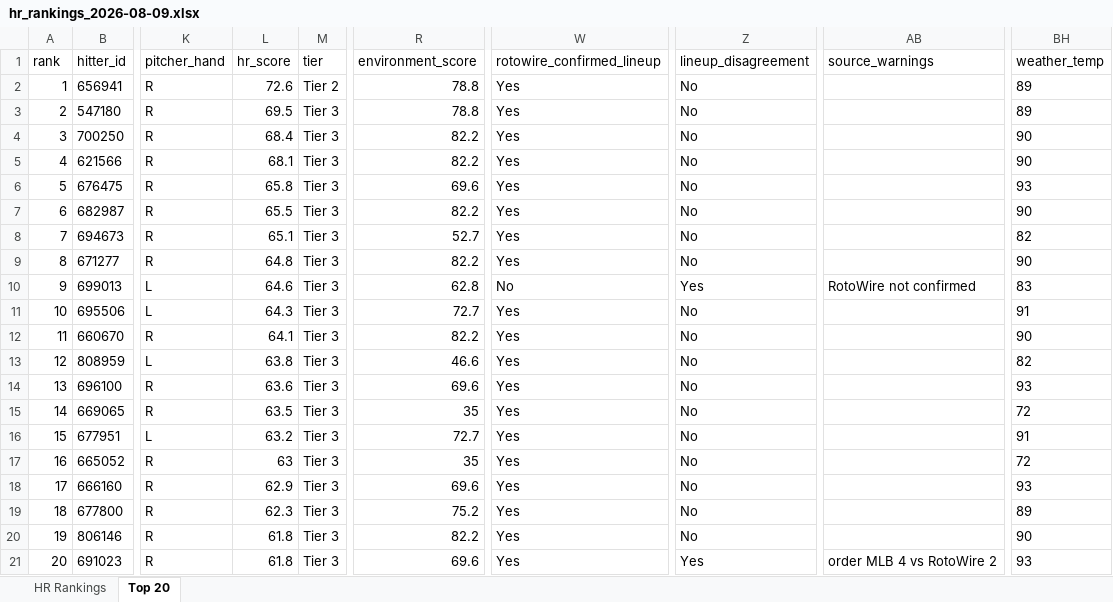
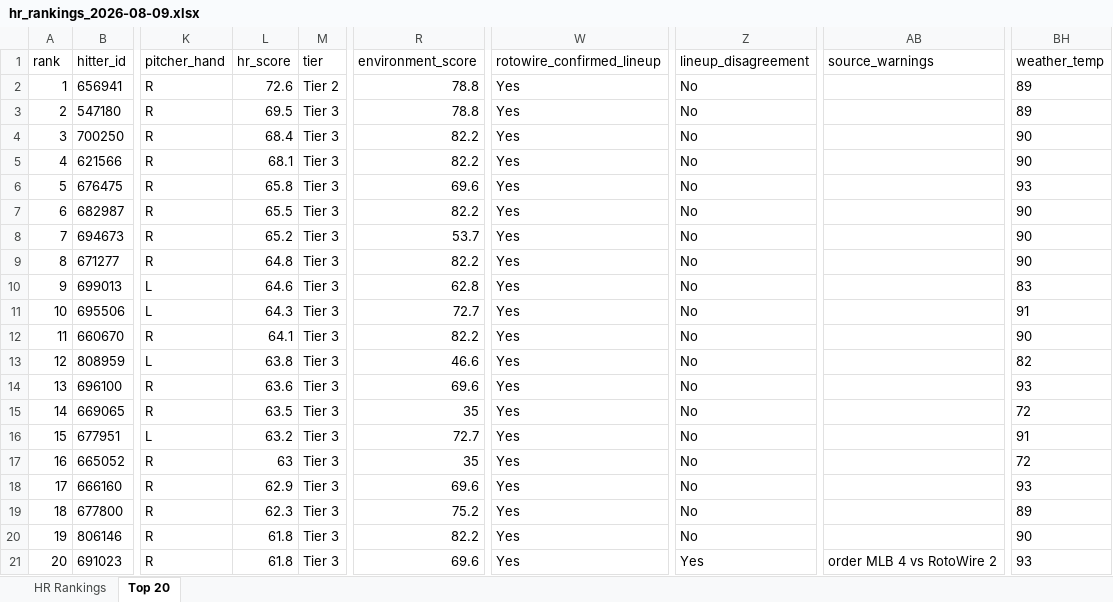
Before and after one commit to etbell28/hitter-tool, an Excel workbook: outputs/daily/hr_rankings_2026-08-09.xlsx, sheet Top 20, drawn as a sheet; only a part is shown, gaps mark what is left out; values as stored, in another font and other column widths than the file's, no borders; the diff names each change by its address in the sheet, - before the commit and + after, or states it on an @@ line.

```diff
--- a/outputs/daily/hr_rankings_2026-08-09.xlsx (sheet Top 20)
+++ b/outputs/daily/hr_rankings_2026-08-09.xlsx (sheet Top 20)
-L8 (hr_score): 65.1
+L8 (hr_score): 65.2
-R8 (environment_score): 52.7
+R8 (environment_score): 53.7
-BH8 (weather_temp): 82
+BH8 (weather_temp): 90
-W10 (rotowire_confirmed_lineup): No
+W10 (rotowire_confirmed_lineup): Yes
-Z10 (lineup_disagreement): Yes
+Z10 (lineup_disagreement): No
-AB10 (source_warnings): RotoWire not confirmed
+AB10 (source_warnings): (empty)
```
Also changed, not shown: sheet HR Rankings, outputs/daily/hr_rankings_2026-08-09_full.xlsx, outputs/hr_rankings.xlsx, 11 other files.
